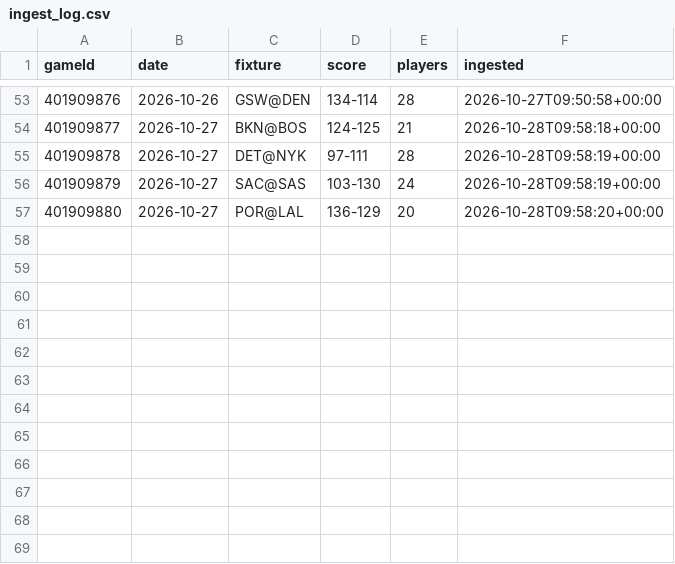
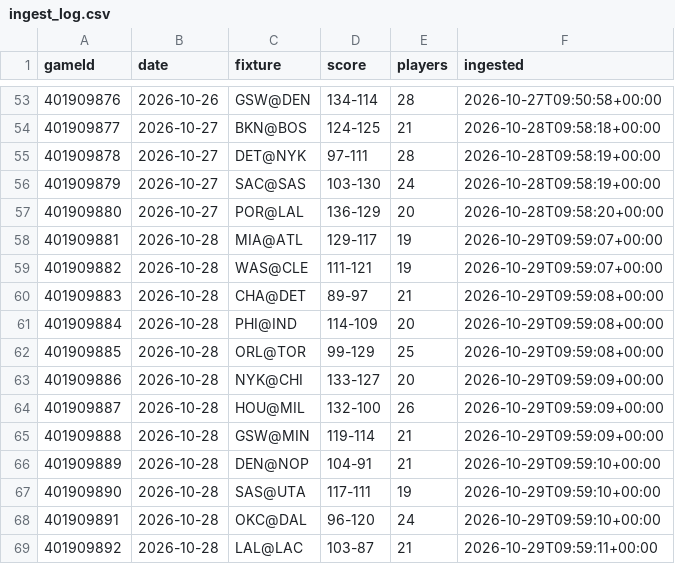
Before and after one commit to jordwhite16/nba-boxscores, a CSV file: data/ingest_log.csv, drawn as a sheet; only a part is shown, gaps mark what is left out; the diff names each change by its address in the sheet, - before the commit and + after, or states it on an @@ line.

```diff
--- a/data/ingest_log.csv
+++ b/data/ingest_log.csv
+row 58: 401909881 | 2026-10-28 | MIA@ATL | 129-117 | 19 | 2026-10-29T09:59:07+00:00
+row 59: 401909882 | 2026-10-28 | WAS@CLE | 111-121 | 19 | 2026-10-29T09:59:07+00:00
+row 60: 401909883 | 2026-10-28 | CHA@DET | 89-97 | 21 | 2026-10-29T09:59:08+00:00
+row 61: 401909884 | 2026-10-28 | PHI@IND | 114-109 | 20 | 2026-10-29T09:59:08+00:00
+row 62: 401909885 | 2026-10-28 | ORL@TOR | 99-129 | 25 | 2026-10-29T09:59:08+00:00
+row 63: 401909886 | 2026-10-28 | NYK@CHI | 133-127 | 20 | 2026-10-29T09:59:09+00:00
+row 64: 401909887 | 2026-10-28 | HOU@MIL | 132-100 | 26 | 2026-10-29T09:59:09+00:00
+row 65: 401909888 | 2026-10-28 | GSW@MIN | 119-114 | 21 | 2026-10-29T09:59:09+00:00
+row 66: 401909889 | 2026-10-28 | DEN@NOP | 104-91 | 21 | 2026-10-29T09:59:10+00:00
+row 67: 401909890 | 2026-10-28 | SAS@UTA | 117-111 | 19 | 2026-10-29T09:59:10+00:00
+row 68: 401909891 | 2026-10-28 | OKC@DAL | 96-120 | 24 | 2026-10-29T09:59:10+00:00
+row 69: 401909892 | 2026-10-28 | LAL@LAC | 103-87 | 21 | 2026-10-29T09:59:11+00:00
```
Also changed, not shown: 1 other file.
